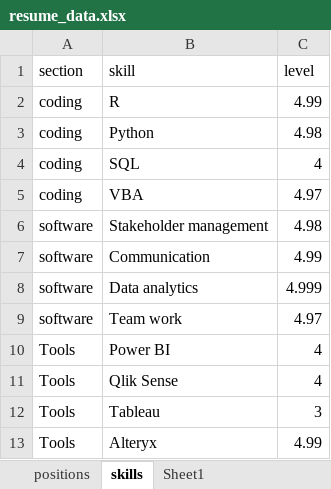
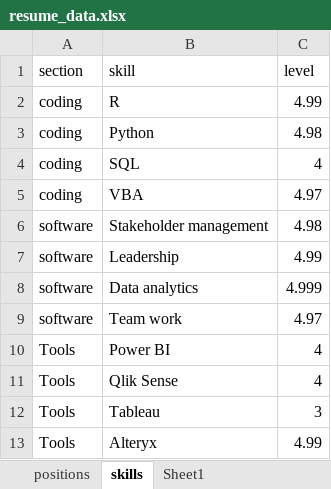
Before and after one commit to frankzhangsyd/vitae, an Excel workbook: resume_data.xlsx, sheet skills, drawn as a sheet; values as stored, in another font and other column widths than the file's, no borders; charts and pictures not drawn; the diff names each change by its address in the sheet, - before the commit and + after, or states it on an @@ line.

```diff
--- a/resume_data.xlsx (sheet skills)
+++ b/resume_data.xlsx (sheet skills)
-B7 (skill): Communication
+B7 (skill): Leadership
```
Also changed, not shown: sheet positions, charts or pictures, 6 other files.
